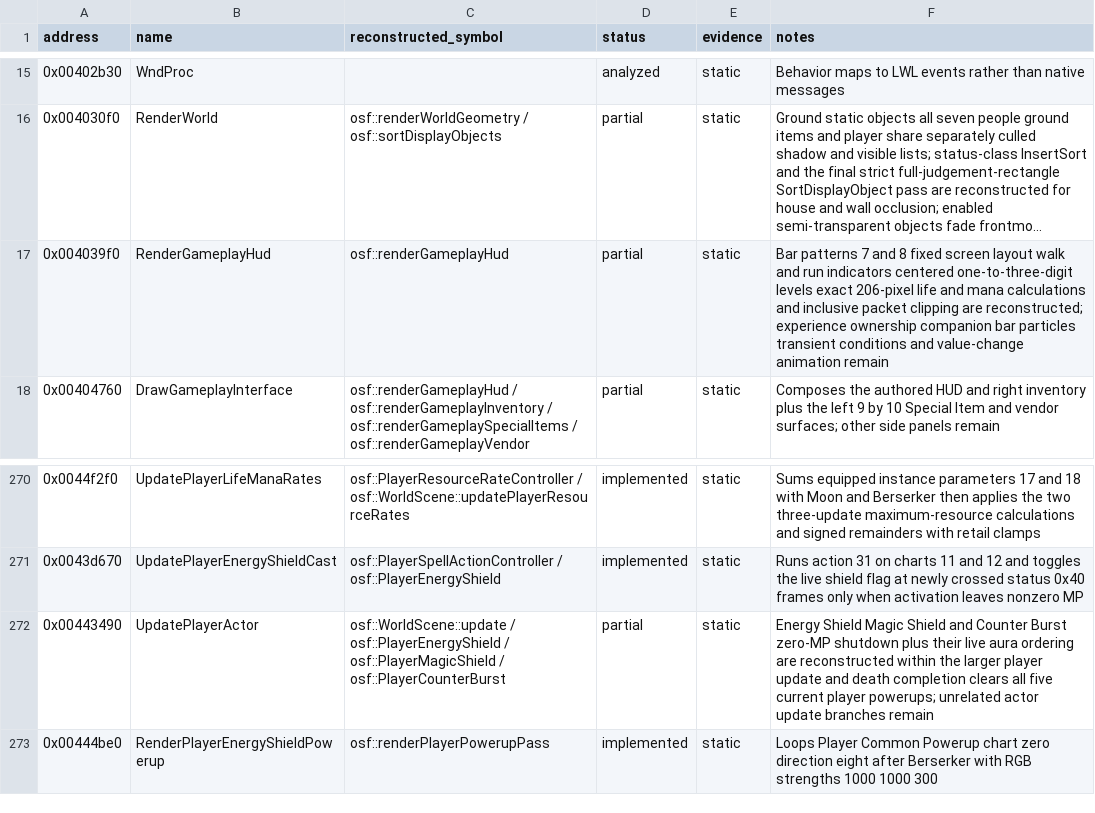
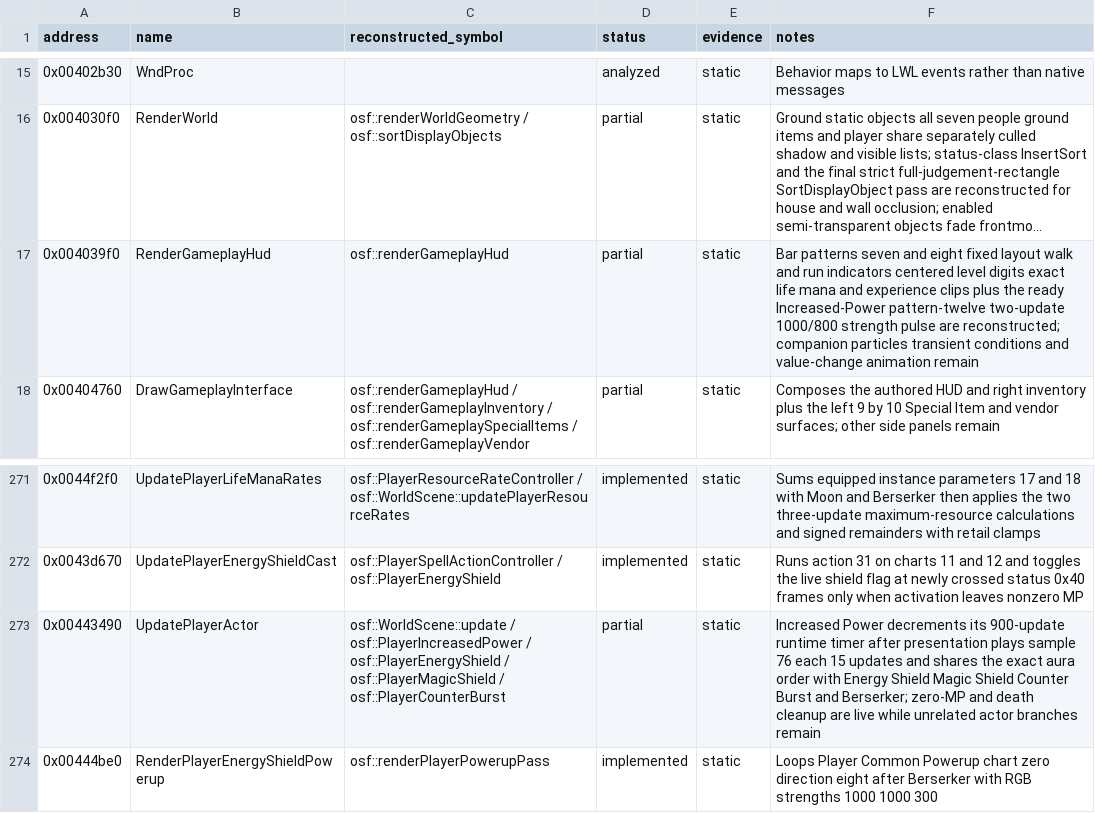
Before and after one commit to RednibCoding/OpenShadowFlare, a CSV file: reverse/shadowflare-exe/functions.csv, drawn as a sheet; only a part is shown, gaps mark what is left out; long unchanged cells end in …; addresses are those after the commit; the diff covers the shown part only; the diff names each change by its address in the sheet, - before the commit and + after, or states it on an @@ line.

Commit message:
Reconstruct Increased Power and its Hunter ranged attack

```diff
--- a/reverse/shadowflare-exe/functions.csv
+++ b/reverse/shadowflare-exe/functions.csv
-F17 (notes): Bar patterns 7 and 8 fixed screen layout walk and run indicators centered one-to-three-digit levels exact 206-pixel life and mana calculations and inclusive packet clipping are reconstructed; experience ownership companion bar particles transient…
+F17 (notes): Bar patterns seven and eight fixed layout walk and run indicators centered level digits exact life mana and experience clips plus the ready Increased-Power pattern-twelve two-update 1000/800 strength pulse are reconstructed; companion particles transient…
-C273 (reconstructed_symbol): osf::WorldScene::update / osf::PlayerEnergyShield /…
+C273 (reconstructed_symbol): osf::WorldScene::update / osf::PlayerIncreasedPower / osf::PlayerEnergyShield /…
-F273 (notes): Energy Shield Magic Shield and Counter Burst zero-MP shutdown plus their live aura ordering are reconstructed within the larger player update and death completion clears all five current player powerups; unrelated actor update branches remain
+F273 (notes): Increased Power decrements its 900-update runtime timer after presentation plays sample 76 each 15 updates and shares the exact aura order with Energy Shield Magic Shield Counter Burst and Berserker; zero-MP and death cleanup are live while unrelated actor branches remain
```
Also changed, not shown: 4 added rows and 17 edited cells elsewhere in this file, 35 other files.
